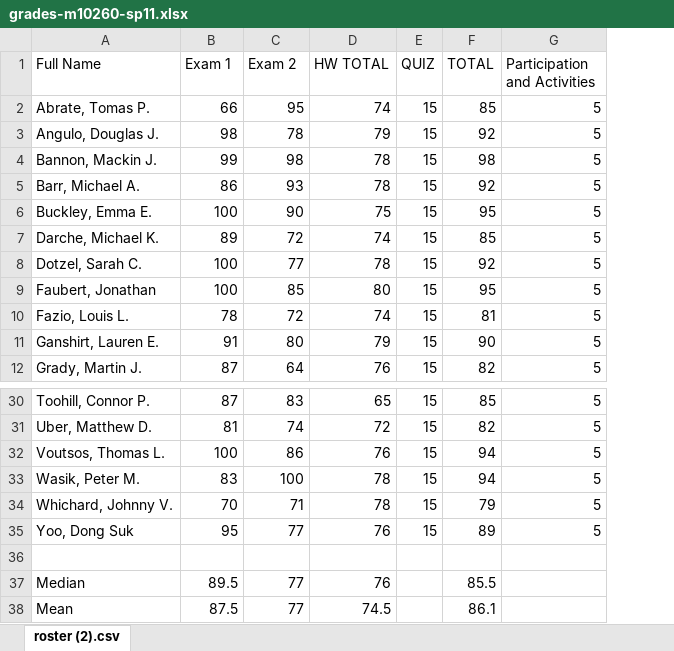
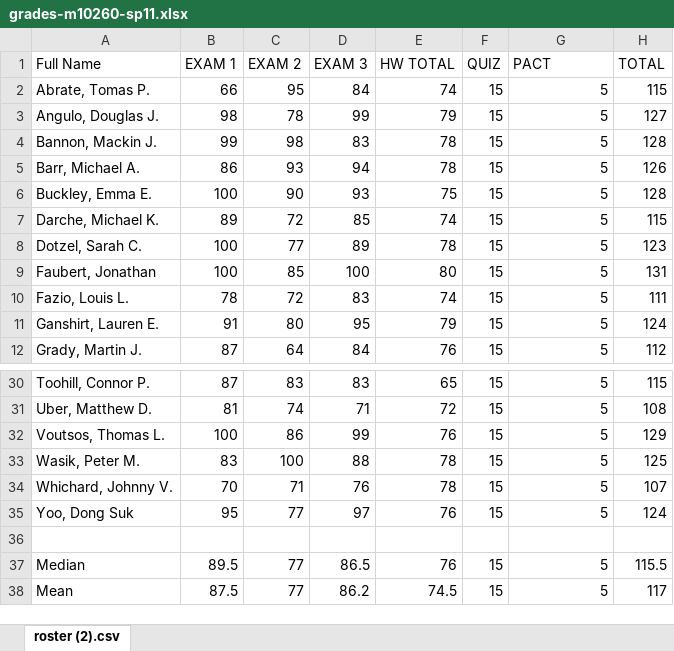
Before and after one commit to dkarapetyan-zz/math, an Excel workbook: teaching/m10260/spr-11/grades-m10260-sp11.xlsx, sheet roster (2).csv, drawn as a sheet; only a part is shown, gaps mark what is left out; values as stored, in another font and other column widths than the file's, no borders; removed rows and columns are numbered as before the commit, all else as after; the diff names each change by its address in the sheet, - before the commit and + after, or states it on an @@ line.

```diff
--- a/teaching/m10260/spr-11/grades-m10260-sp11.xlsx (sheet roster (2).csv)
+++ b/teaching/m10260/spr-11/grades-m10260-sp11.xlsx (sheet roster (2).csv)
+column D (EXAM 3), rows 2-12: 84 | 99 | 83 | 94 | 93 | 85 | 89 | 100 | 83 | 95 | 84; rows 30-38: 83 | 71 | 99 | 88 | 76 | 97 |  | 86.5 | 86.2
-column F (TOTAL), rows 2-12: 85 | 92 | 98 | 92 | 95 | 85 | 92 | 95 | 81 | 90 | 82; rows 30-38: 85 | 82 | 94 | 94 | 79 | 89 |  | 85.5 | 86.1
+column H (TOTAL), rows 2-12: 115 | 127 | 128 | 126 | 128 | 115 | 123 | 131 | 111 | 124 | 112; rows 30-38: 115 | 108 | 129 | 125 | 107 | 124 |  | 115.5 | 117
-B1: Exam 1
+B1: EXAM 1
-C1: Exam 2
+C1: EXAM 2
-G1: Participation and Activities
+G1: PACT
-F37:F38 (QUIZ): (empty)
+F37:F38 (QUIZ): 15
-G37:G38 (PACT): (empty)
+G37:G38 (PACT): 5
```
Also changed, not shown: formulas that keep their value, 2 other files.
